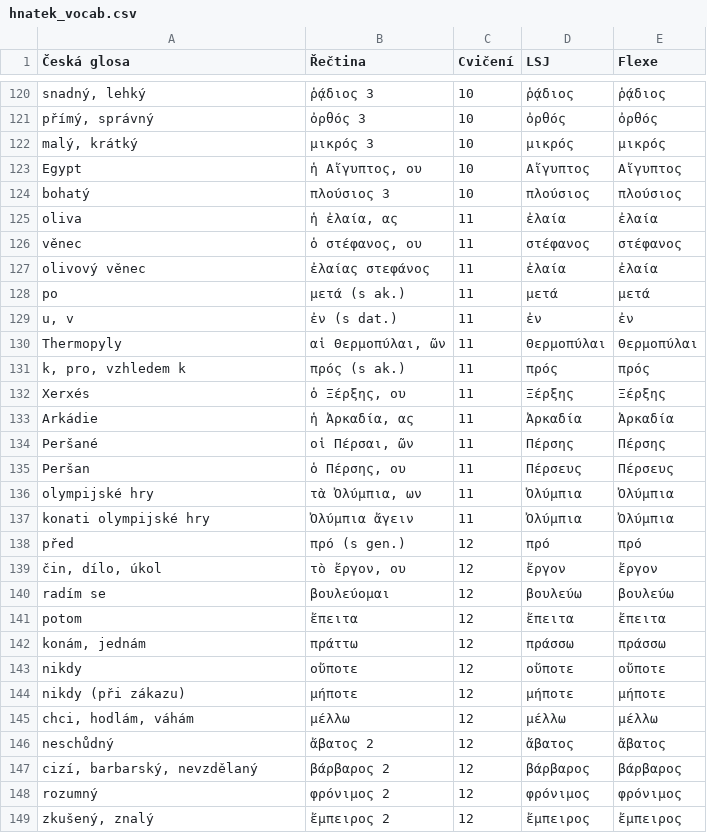
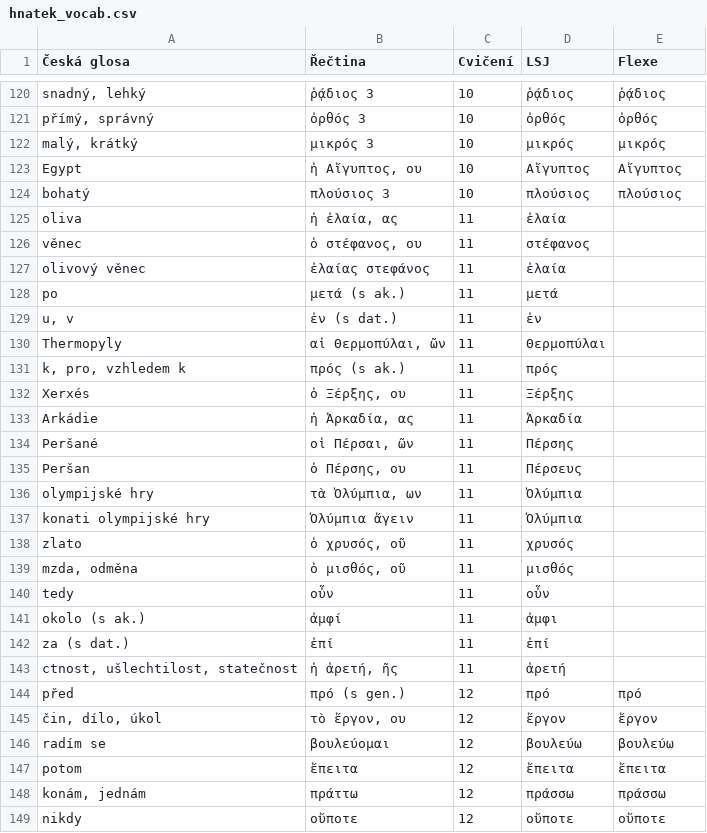
Before and after one commit to maslism/gr-lexica, a CSV file: data/hnatek_vocab.csv, drawn as a sheet; only a part is shown, gaps mark what is left out; the shorter side is filled out with more unchanged rows.

```diff
--- a/data/hnatek_vocab.csv
+++ b/data/hnatek_vocab.csv
@@ -124,15 +124,21 @@ Egypt;ἡ Αἴγυπτος, ου;10;Αἴγυπτος;Αἴγυπτος
 bohatý;πλούσιος 3;10;πλούσιος;πλούσιος
-oliva;ἡ ἐλαία, ας;11;ἐλαία;ἐλαία
-věnec;ὁ στέφανος, ου;11;στέφανος;στέφανος
-olivový věnec;ἐλαίας στεφάνος;11;ἐλαία;ἐλαία
-po;μετά (s ak.);11;μετά;μετά
-u, v;ἐν (s dat.);11;ἐν;ἐν
-Thermopyly;αἱ Θερμοπύλαι, ῶν;11;Θερμοπύλαι;Θερμοπύλαι
-k, pro, vzhledem k;πρός (s ak.);11;πρός;πρός
-Xerxés;ὁ Ξέρξης, ου;11;Ξέρξης;Ξέρξης
-Arkádie;ἡ Ἀρκαδία, ας;11;Ἀρκαδία;Ἀρκαδία
-Peršané;οἱ Πέρσαι, ῶν;11;Πέρσης;Πέρσης
-Peršan;ὁ Πέρσης, ου;11;Πέρσευς;Πέρσευς
-olympijské hry;τὰ Ὀλύμπια, ων;11;Ὀλύμπια;Ὀλύμπια
-konati olympijské hry;Ὀλύμπια ἄγειν;11;Ὀλύμπια;Ὀλύμπια
+oliva;ἡ ἐλαία, ας;11;ἐλαία
+věnec;ὁ στέφανος, ου;11;στέφανος
+olivový věnec;ἐλαίας στεφάνος;11;ἐλαία
+po;μετά (s ak.);11;μετά
+u, v;ἐν (s dat.);11;ἐν
+Thermopyly;αἱ Θερμοπύλαι, ῶν;11;Θερμοπύλαι
+k, pro, vzhledem k;πρός (s ak.);11;πρός
+Xerxés;ὁ Ξέρξης, ου;11;Ξέρξης
+Arkádie;ἡ Ἀρκαδία, ας;11;Ἀρκαδία
+Peršané;οἱ Πέρσαι, ῶν;11;Πέρσης
+Peršan;ὁ Πέρσης, ου;11;Πέρσευς
+olympijské hry;τὰ Ὀλύμπια, ων;11;Ὀλύμπια
+konati olympijské hry;Ὀλύμπια ἄγειν;11;Ὀλύμπια
+zlato;ὁ χρυσός, οῦ;11;χρυσός
+mzda, odměna;ὁ μισθός, οῦ;11;μισθός
+tedy;οὖν;11;οὖν
+okolo (s ak.);ἀμφί;11;ἀμφι
+za (s dat.);ἐπί;11;ἐπί
+ctnost, ušlechtilost, statečnost;ἡ ἀρετή, ῆς;11;ἀρετή
 před;πρό (s gen.);12;πρό;πρό
```
